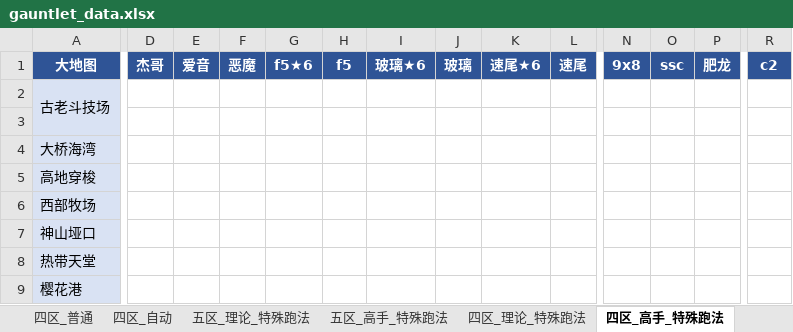
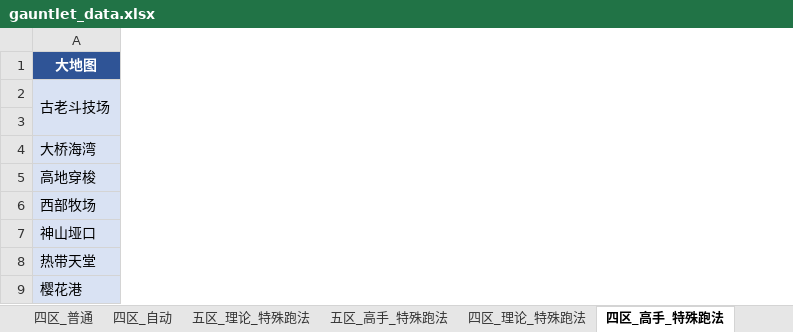
Before and after one commit to Testiphi/MutualExclusionAllocator, an Excel workbook: gauntlet_data.xlsx, sheet 四区_高手_特殊跑法, drawn as a sheet; only a part is shown, gaps mark what is left out; values as stored, in another font and other column widths than the file's, no borders; the diff covers the shown part only; the diff names each change by its address in the sheet, - before the commit and + after, or states it on an @@ line.

Commit message:
修复: 特殊跑法四表列集改为按区档各自收集
原实现让四张 *_特殊跑法 表共用同一个全库列集并集(56 列), 导致理论档
表头混入带星列、高手档表头混入不带星列。
- collect_sc_combos 改为 collect_sc_combos(tracks, zone, tier)
- build_sc_pivot_sheet 内部收集列集, 签名去掉 combos 参数
- build_workbook 不再外传全库列集
- SC_COLUMN_ORDER 保持 'main'

列数 56 → 38/15/18/4; 有值格零丢失(94/13/39/4 原样保留), 仅删纯空列;
行集与主表列未变。测试 20 项全绿(新增高手档带星列用例, 改写 2 条旧断言)。
两份 xlsx 已重新导出, 需重新分发给填报人。

```diff
--- a/gauntlet_data.xlsx (sheet 四区_高手_特殊跑法)
+++ b/gauntlet_data.xlsx (sheet 四区_高手_特殊跑法)
-column D (杰哥), empty
-column E (爱音), empty
-column F (恶魔), empty
-column G (f5★6), empty
-column H (f5), empty
-column I (玻璃★6), empty
-column J (玻璃), empty
-column K (速尾★6), empty
-column L (速尾), empty
-column N (9x8), empty
-column O (ssc), empty
-column P (肥龙), empty
-column R (c2), empty
```
Also changed, not shown: 39 removed columns elsewhere in this sheet, sheet 五区_高手_特殊跑法, sheet 四区_理论_特殊跑法, sheet 五区_理论_特殊跑法, 3 other files.
